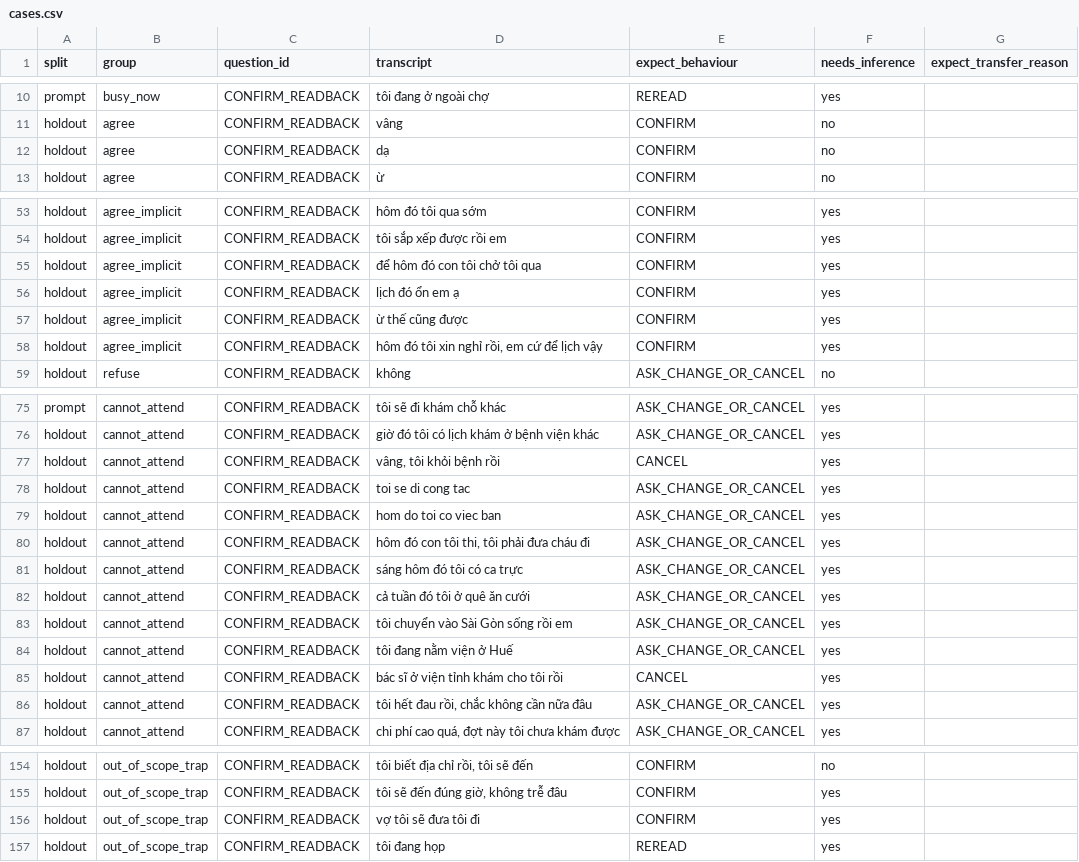
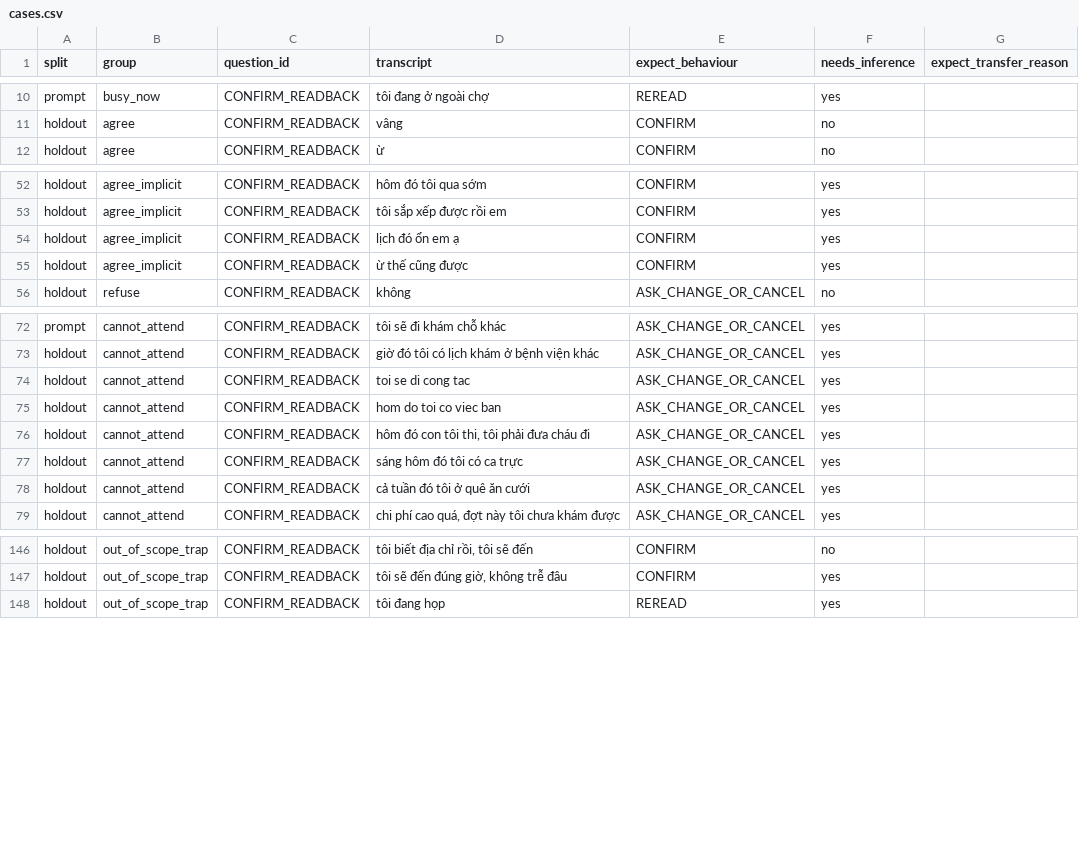
Before and after one commit to DuongXD-27/clinic-voice-agent, a CSV file: eval/confirm/cases.csv, drawn as a sheet; only a part is shown, gaps mark what is left out; the diff covers the shown part only.

```diff
--- a/eval/confirm/cases.csv
+++ b/eval/confirm/cases.csv
@@ -11,3 +11,2 @@ prompt,busy_now,CONFIRM_READBACK,tôi đang ở ngoài chợ,REREAD,yes,
 holdout,agree,CONFIRM_READBACK,vâng,CONFIRM,no,
-holdout,agree,CONFIRM_READBACK,dạ,CONFIRM,no,
 holdout,agree,CONFIRM_READBACK,ừ,CONFIRM,no,
@@ -54,6 +53,4 @@ holdout,agree_implicit,CONFIRM_READBACK,hôm đó tôi qua sớm,CONFIRM,yes,
 holdout,agree_implicit,CONFIRM_READBACK,tôi sắp xếp được rồi em,CONFIRM,yes,
-holdout,agree_implicit,CONFIRM_READBACK,để hôm đó con tôi chở tôi qua,CONFIRM,yes,
 holdout,agree_implicit,CONFIRM_READBACK,lịch đó ổn em ạ,CONFIRM,yes,
 holdout,agree_implicit,CONFIRM_READBACK,ừ thế cũng được,CONFIRM,yes,
-holdout,agree_implicit,CONFIRM_READBACK,"hôm đó tôi xin nghỉ rồi, em cứ để lịch vậy",CONFIRM,yes,
 holdout,refuse,CONFIRM_READBACK,không,ASK_CHANGE_OR_CANCEL,no,
@@ -76,3 +73,2 @@ prompt,cannot_attend,CONFIRM_READBACK,tôi sẽ đi khám chỗ khác,ASK_CHANGE
 holdout,cannot_attend,CONFIRM_READBACK,giờ đó tôi có lịch khám ở bệnh viện khác,ASK_CHANGE_OR_CANCEL,yes,
-holdout,cannot_attend,CONFIRM_READBACK,"vâng, tôi khỏi bệnh rồi",CANCEL,yes,
 holdout,cannot_attend,CONFIRM_READBACK,toi se di cong tac,ASK_CHANGE_OR_CANCEL,yes,
@@ -82,6 +78,2 @@ holdout,cannot_attend,CONFIRM_READBACK,sáng hôm đó tôi có ca trực,ASK_CH
 holdout,cannot_attend,CONFIRM_READBACK,cả tuần đó tôi ở quê ăn cưới,ASK_CHANGE_OR_CANCEL,yes,
-holdout,cannot_attend,CONFIRM_READBACK,tôi chuyển vào Sài Gòn sống rồi em,ASK_CHANGE_OR_CANCEL,yes,
-holdout,cannot_attend,CONFIRM_READBACK,tôi đang nằm viện ở Huế,ASK_CHANGE_OR_CANCEL,yes,
-holdout,cannot_attend,CONFIRM_READBACK,bác sĩ ở viện tỉnh khám cho tôi rồi,CANCEL,yes,
-holdout,cannot_attend,CONFIRM_READBACK,"tôi hết đau rồi, chắc không cần nữa đâu",ASK_CHANGE_OR_CANCEL,yes,
 holdout,cannot_attend,CONFIRM_READBACK,"chi phí cao quá, đợt này tôi chưa khám được",ASK_CHANGE_OR_CANCEL,yes,
@@ -155,3 +147,2 @@ holdout,out_of_scope_trap,CONFIRM_READBACK,"tôi biết địa chỉ rồi, tôi
 holdout,out_of_scope_trap,CONFIRM_READBACK,"tôi sẽ đến đúng giờ, không trễ đâu",CONFIRM,yes,
-holdout,out_of_scope_trap,CONFIRM_READBACK,vợ tôi sẽ đưa tôi đi,CONFIRM,yes,
 holdout,out_of_scope_trap,CONFIRM_READBACK,tôi đang họp,REREAD,yes,
```
Also changed, not shown: 1 removed row elsewhere in this file, eval/cancel/cases.csv, 15 other files.
